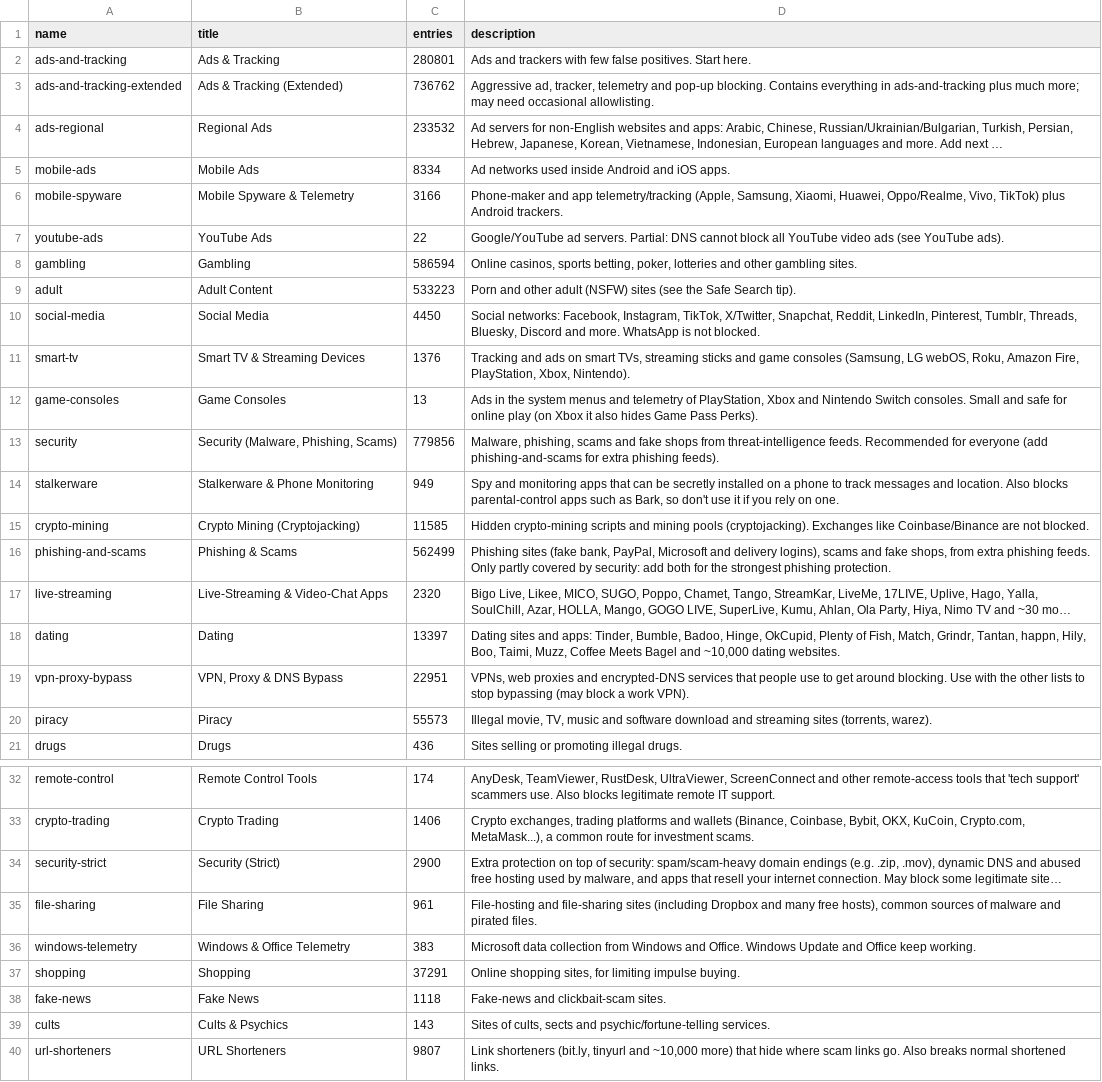
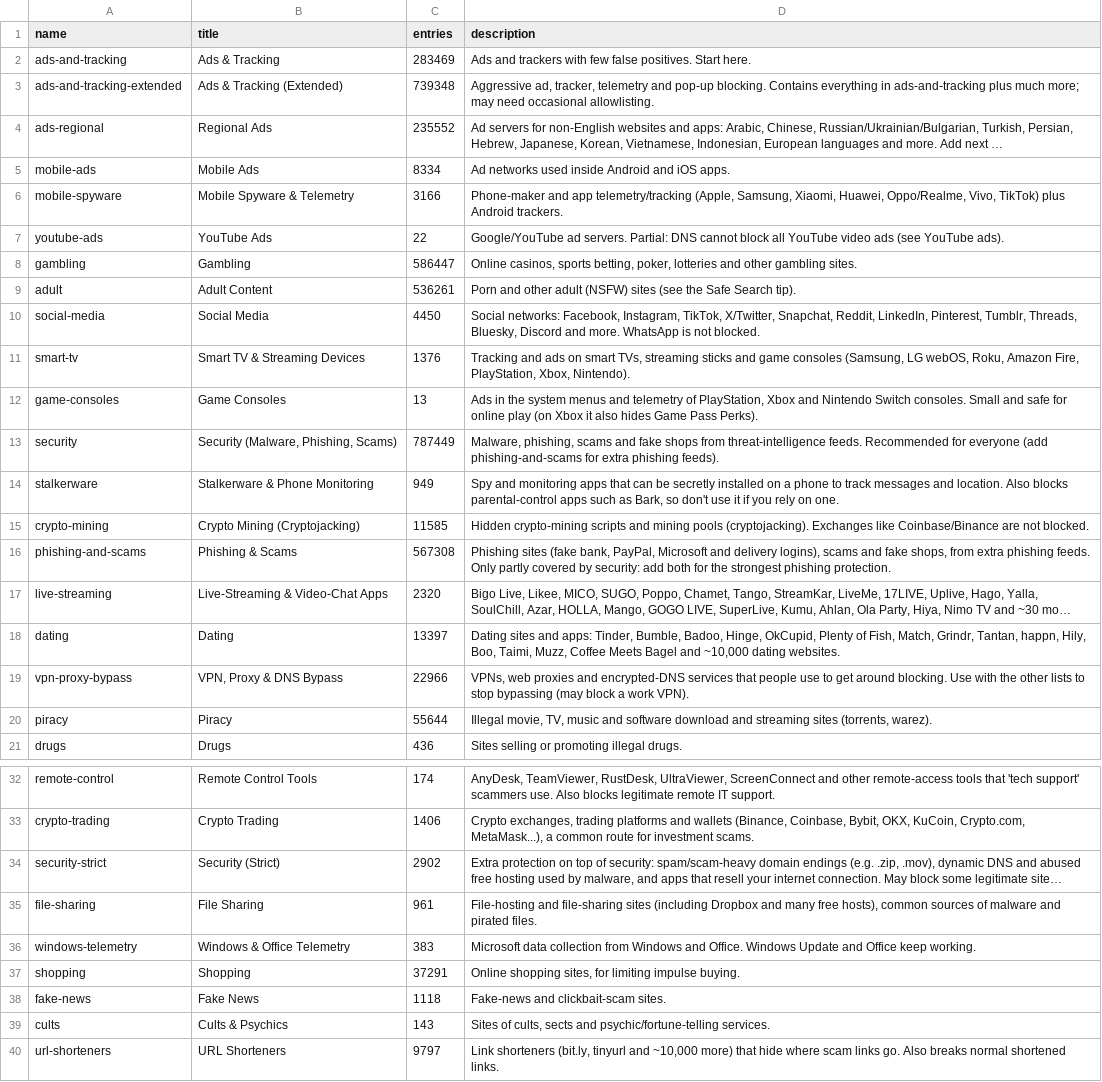
Before and after one commit to x-o-r-r-o/Pi-Hole-Block-Lists, a TSV file: install/catalog.tsv, drawn as a sheet; only a part is shown, gaps mark what is left out; long unchanged cells end in …; the diff names each change by its address in the sheet, - before the commit and + after, or states it on an @@ line.

```diff
--- a/install/catalog.tsv
+++ b/install/catalog.tsv
-C2 (entries): 280801
+C2 (entries): 283469
-C3 (entries): 736762
+C3 (entries): 739348
-C4 (entries): 233532
+C4 (entries): 235552
-C8 (entries): 586594
+C8 (entries): 586447
-C9 (entries): 533223
+C9 (entries): 536261
-C13 (entries): 779856
+C13 (entries): 787449
-C16 (entries): 562499
+C16 (entries): 567308
-C19 (entries): 22951
+C19 (entries): 22966
-C20 (entries): 55573
+C20 (entries): 55644
-C34 (entries): 2900
+C34 (entries): 2902
-C40 (entries): 9807
+C40 (entries): 9797
```
Also changed, not shown: 47 other files.
